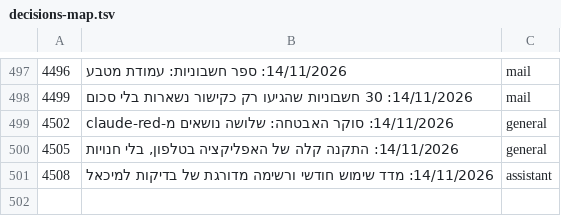
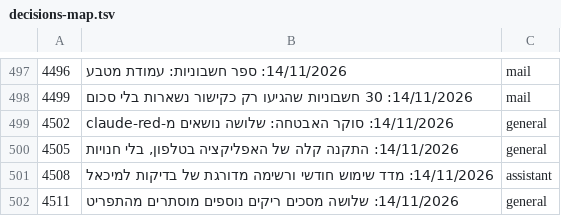
Before and after one commit to mishaf1988-lgtm/tfugen-safety, a TSV file: project-files/domains/decisions-map.tsv, drawn as a sheet; only a part is shown, gaps mark what is left out.

```diff
--- a/project-files/domains/decisions-map.tsv
+++ b/project-files/domains/decisions-map.tsv
@@ -501 +501,2 @@
 4508	14/11/2026: מדד שימוש חודשי ורשימה מדורגת של בדיקות למיכאל	assistant
+4511	14/11/2026: שלושה מסכים ריקים נוספים מוסתרים מהתפריט	general
```
Also changed, not shown: 4 other files.
